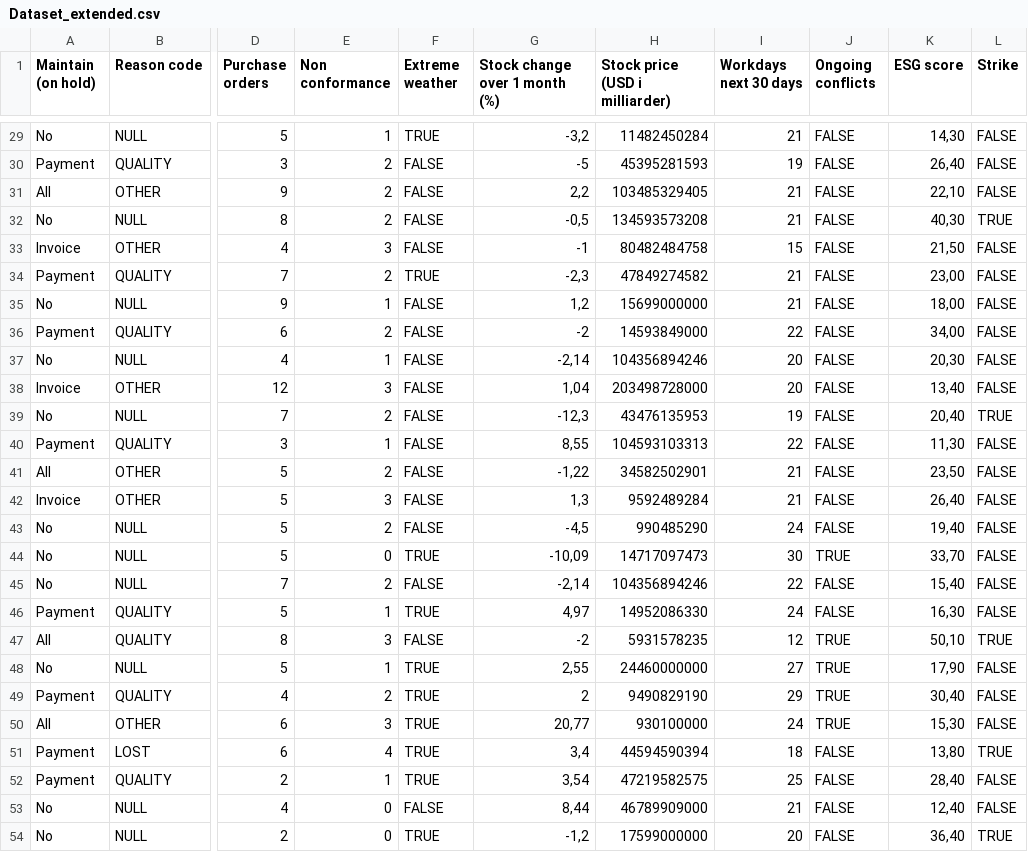
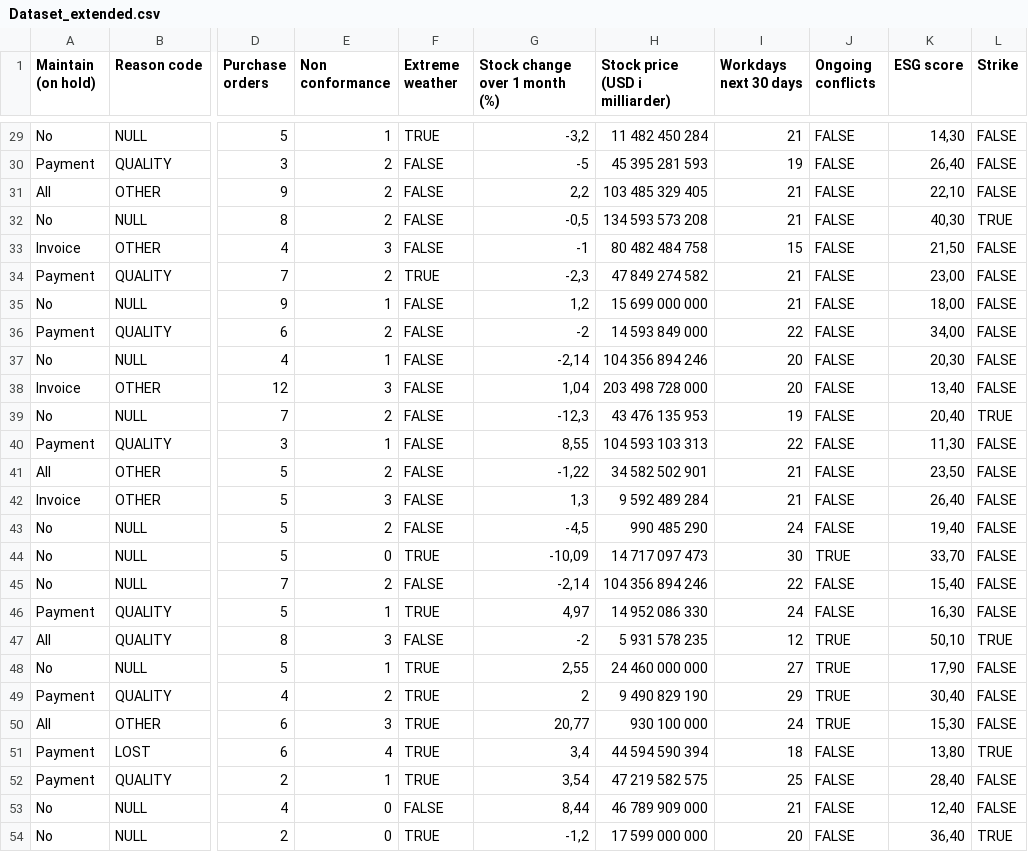
Before and after one commit to JessikaLinnea/Bacheloroppgave, a CSV file: Dataset_extended.csv, drawn as a sheet; only a part is shown, gaps mark what is left out; the diff covers the shown part only; the diff names each change by its address in the sheet, - before the commit and + after, or states it on an @@ line.

```diff
--- a/Dataset_extended.csv
+++ b/Dataset_extended.csv
-H29 (Stock price (USD i milliarder)): 11482450284
+H29 (Stock price (USD i milliarder)): 11 482 450 284
-H30 (Stock price (USD i milliarder)): 45395281593
+H30 (Stock price (USD i milliarder)): 45 395 281 593
-H31 (Stock price (USD i milliarder)): 103485329405
+H31 (Stock price (USD i milliarder)): 103 485 329 405
-H32 (Stock price (USD i milliarder)): 134593573208
+H32 (Stock price (USD i milliarder)): 134 593 573 208
-H33 (Stock price (USD i milliarder)): 80482484758
+H33 (Stock price (USD i milliarder)): 80 482 484 758
-H34 (Stock price (USD i milliarder)): 47849274582
+H34 (Stock price (USD i milliarder)): 47 849 274 582
-H35 (Stock price (USD i milliarder)): 15699000000
+H35 (Stock price (USD i milliarder)): 15 699 000 000
-H36 (Stock price (USD i milliarder)): 14593849000
+H36 (Stock price (USD i milliarder)): 14 593 849 000
-H37 (Stock price (USD i milliarder)): 104356894246
+H37 (Stock price (USD i milliarder)): 104 356 894 246
-H38 (Stock price (USD i milliarder)): 203498728000
+H38 (Stock price (USD i milliarder)): 203 498 728 000
-H39 (Stock price (USD i milliarder)): 43476135953
+H39 (Stock price (USD i milliarder)): 43 476 135 953
-H40 (Stock price (USD i milliarder)): 104593103313
+H40 (Stock price (USD i milliarder)): 104 593 103 313
-H41 (Stock price (USD i milliarder)): 34582502901
+H41 (Stock price (USD i milliarder)): 34 582 502 901
-H42 (Stock price (USD i milliarder)): 9592489284
+H42 (Stock price (USD i milliarder)): 9 592 489 284
-H43 (Stock price (USD i milliarder)): 990485290
+H43 (Stock price (USD i milliarder)): 990 485 290
-H44 (Stock price (USD i milliarder)): 14717097473
+H44 (Stock price (USD i milliarder)): 14 717 097 473
-H45 (Stock price (USD i milliarder)): 104356894246
+H45 (Stock price (USD i milliarder)): 104 356 894 246
-H46 (Stock price (USD i milliarder)): 14952086330
+H46 (Stock price (USD i milliarder)): 14 952 086 330
-H47 (Stock price (USD i milliarder)): 5931578235
+H47 (Stock price (USD i milliarder)): 5 931 578 235
-H48 (Stock price (USD i milliarder)): 24460000000
+H48 (Stock price (USD i milliarder)): 24 460 000 000
-H49 (Stock price (USD i milliarder)): 9490829190
+H49 (Stock price (USD i milliarder)): 9 490 829 190
-H50 (Stock price (USD i milliarder)): 930100000
+H50 (Stock price (USD i milliarder)): 930 100 000
-H51 (Stock price (USD i milliarder)): 44594590394
+H51 (Stock price (USD i milliarder)): 44 594 590 394
-H52 (Stock price (USD i milliarder)): 47219582575
+H52 (Stock price (USD i milliarder)): 47 219 582 575
-H53 (Stock price (USD i milliarder)): 46789909000
+H53 (Stock price (USD i milliarder)): 46 789 909 000
-H54 (Stock price (USD i milliarder)): 17599000000
+H54 (Stock price (USD i milliarder)): 17 599 000 000
```
Also changed, not shown: 27 edited cells elsewhere in this file.
